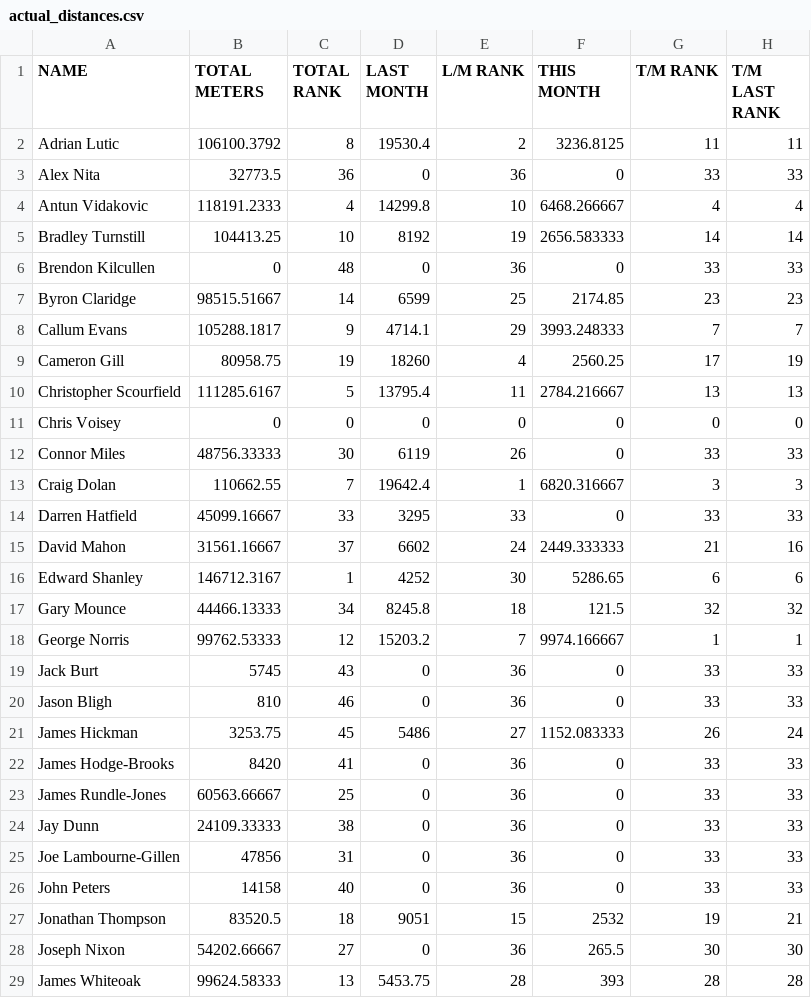
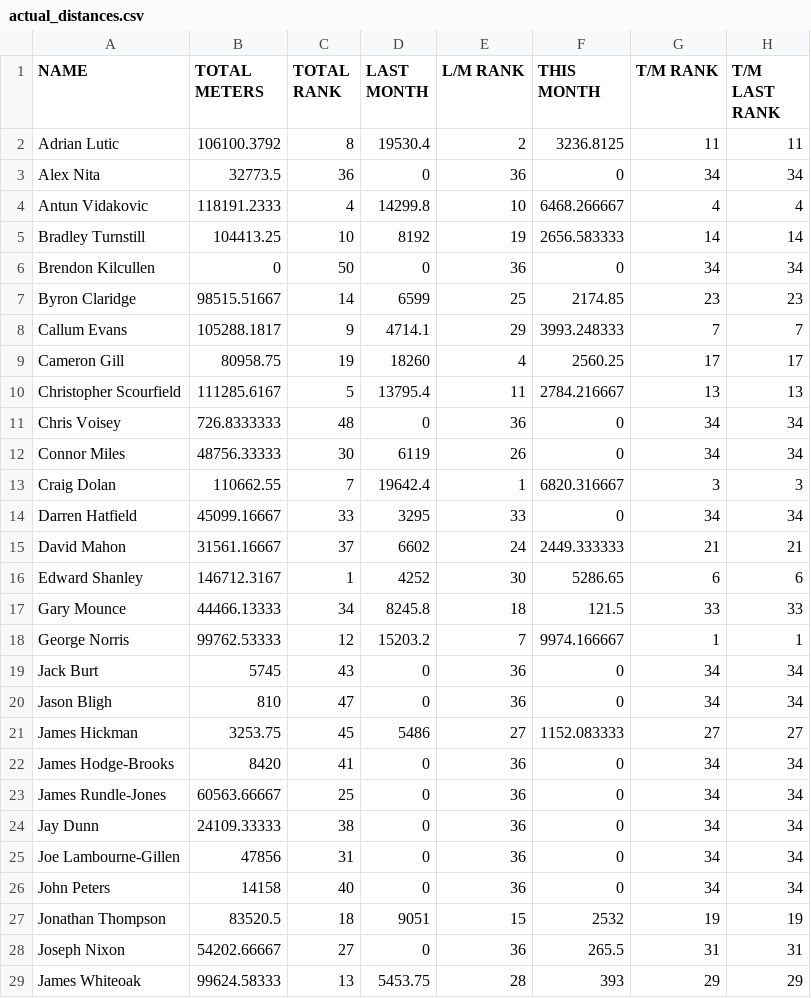
Before and after one commit to HeWearsSpandex/apps, a CSV file: bonus-metres/data/actual_distances.csv, drawn as a sheet; only a part is shown; the diff covers the shown part only.

Commit message:
Update distances via VBA

```diff
--- a/bonus-metres/data/actual_distances.csv
+++ b/bonus-metres/data/actual_distances.csv
@@ -2,28 +2,28 @@ NAME,TOTAL METERS,TOTAL RANK,LAST MONTH,L/M RANK,THIS MONTH,T/M RANK,T/M LAST RA
 Adrian Lutic,106100.3792,8,19530.4,2,3236.8125,11,11
-Alex Nita,32773.5,36,0,36,0,33,33
+Alex Nita,32773.5,36,0,36,0,34,34
 Antun Vidakovic,118191.2333,4,14299.8,10,6468.266667,4,4
 Bradley Turnstill,104413.25,10,8192,19,2656.583333,14,14
-Brendon Kilcullen,0,48,0,36,0,33,33
+Brendon Kilcullen,0,50,0,36,0,34,34
 Byron Claridge,98515.51667,14,6599,25,2174.85,23,23
 Callum Evans,105288.1817,9,4714.1,29,3993.248333,7,7
-Cameron Gill,80958.75,19,18260,4,2560.25,17,19
+Cameron Gill,80958.75,19,18260,4,2560.25,17,17
 Christopher Scourfield,111285.6167,5,13795.4,11,2784.216667,13,13
-Chris Voisey,0,0,0,0,0,0,0
-Connor Miles,48756.33333,30,6119,26,0,33,33
+Chris Voisey,726.8333333,48,0,36,0,34,34
+Connor Miles,48756.33333,30,6119,26,0,34,34
 Craig Dolan,110662.55,7,19642.4,1,6820.316667,3,3
-Darren Hatfield,45099.16667,33,3295,33,0,33,33
-David Mahon,31561.16667,37,6602,24,2449.333333,21,16
+Darren Hatfield,45099.16667,33,3295,33,0,34,34
+David Mahon,31561.16667,37,6602,24,2449.333333,21,21
 Edward Shanley,146712.3167,1,4252,30,5286.65,6,6
-Gary Mounce,44466.13333,34,8245.8,18,121.5,32,32
+Gary Mounce,44466.13333,34,8245.8,18,121.5,33,33
 George Norris,99762.53333,12,15203.2,7,9974.166667,1,1
-Jack Burt,5745,43,0,36,0,33,33
-Jason Bligh,810,46,0,36,0,33,33
-James Hickman,3253.75,45,5486,27,1152.083333,26,24
-James Hodge-Brooks,8420,41,0,36,0,33,33
-James Rundle-Jones,60563.66667,25,0,36,0,33,33
-Jay Dunn,24109.33333,38,0,36,0,33,33
-Joe Lambourne-Gillen,47856,31,0,36,0,33,33
-John Peters,14158,40,0,36,0,33,33
-Jonathan Thompson,83520.5,18,9051,15,2532,19,21
-Joseph Nixon,54202.66667,27,0,36,265.5,30,30
-James Whiteoak,99624.58333,13,5453.75,28,393,28,28
+Jack Burt,5745,43,0,36,0,34,34
+Jason Bligh,810,47,0,36,0,34,34
+James Hickman,3253.75,45,5486,27,1152.083333,27,27
+James Hodge-Brooks,8420,41,0,36,0,34,34
+James Rundle-Jones,60563.66667,25,0,36,0,34,34
+Jay Dunn,24109.33333,38,0,36,0,34,34
+Joe Lambourne-Gillen,47856,31,0,36,0,34,34
+John Peters,14158,40,0,36,0,34,34
+Jonathan Thompson,83520.5,18,9051,15,2532,19,19
+Joseph Nixon,54202.66667,27,0,36,265.5,31,31
+James Whiteoak,99624.58333,13,5453.75,28,393,29,29
```
Also changed, not shown: 38 edited cells elsewhere in this file.
